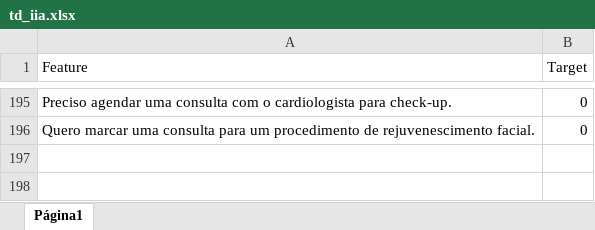
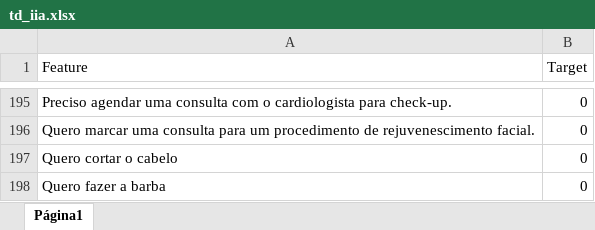
Before and after one commit to HareWareSolutions/HareWareAssistant, an Excel workbook: ml_lab/data/td_iia.xlsx, sheet Página1, drawn as a sheet; only a part is shown, gaps mark what is left out; values as stored, in another font and other column widths than the file's, no borders; charts and pictures not drawn; the diff names each change by its address in the sheet, - before the commit and + after, or states it on an @@ line.

```diff
--- a/ml_lab/data/td_iia.xlsx (sheet Página1)
+++ b/ml_lab/data/td_iia.xlsx (sheet Página1)
+row 197: Quero cortar o cabelo | 0
+row 198: Quero fazer a barba | 0
```
Also changed, not shown: ml_lab/data/td_arc.xlsx, 7 other files.
